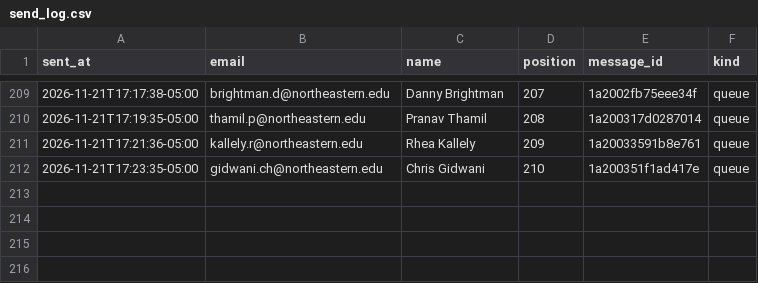
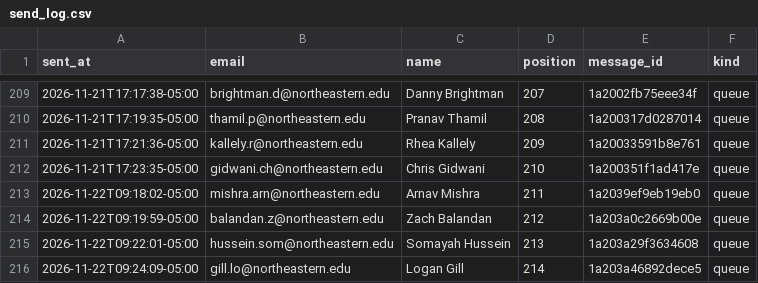
Before and after one commit to Metdez/Job-O-Clock, a CSV file: data/northeastern-event-contacts/send_log.csv, drawn as a sheet; only a part is shown, gaps mark what is left out.

```diff
--- a/data/northeastern-event-contacts/send_log.csv
+++ b/data/northeastern-event-contacts/send_log.csv
@@ -212 +212,5 @@ sent_at,email,name,position,message_id,kind
 2026-11-21T17:23:35-05:00,gidwani.ch@northeastern.edu,Chris Gidwani,210,1a200351f1ad417e,queue
+2026-11-22T09:18:02-05:00,mishra.arn@northeastern.edu,Arnav Mishra,211,1a2039ef9eb19eb0,queue
+2026-11-22T09:19:59-05:00,balandan.z@northeastern.edu,Zach Balandan,212,1a203a0c2669b00e,queue
+2026-11-22T09:22:01-05:00,hussein.som@northeastern.edu,Somayah Hussein,213,1a203a29f3634608,queue
+2026-11-22T09:24:09-05:00,gill.lo@northeastern.edu,Logan Gill,214,1a203a46892dece5,queue
```
Also changed, not shown: data/northeastern-event-contacts/send_ledger.csv, 1 other file.
